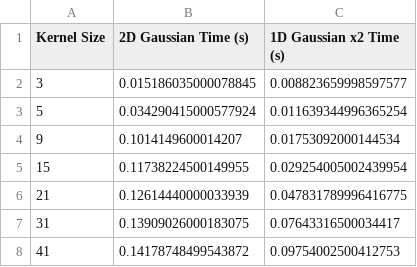
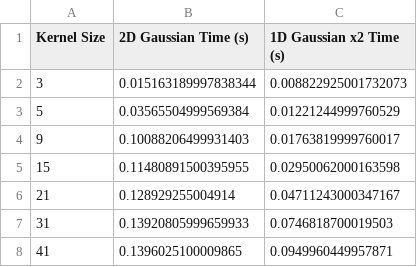
Before and after one commit to benaliYacine/gaussian-filter-performance-analysis, a CSV file: gaussian_filter_kernel_sizes.csv, drawn as a sheet.

```diff
--- a/gaussian_filter_kernel_sizes.csv
+++ b/gaussian_filter_kernel_sizes.csv
@@ -1,8 +1,8 @@
 Kernel Size,2D Gaussian Time (s),1D Gaussian x2 Time (s)
-3,0.015186035000078845,0.008823659998597577
-5,0.034290415000577924,0.011639344996365254
-9,0.1014149600014207,0.01753092000144534
-15,0.11738224500149955,0.029254005002439954
-21,0.12614440000033939,0.047831789996416775
-31,0.13909026000183075,0.07643316500034417
-41,0.14178748499543872,0.09754002500412753
+3,0.015163189997838344,0.008822925001732073
+5,0.03565504999569384,0.01221244999760529
+9,0.10088206499931403,0.01763819999760017
+15,0.11480891500395955,0.02950062000163598
+21,0.128929255004914,0.04711243000347167
+31,0.13920805999659933,0.0746818700019503
+41,0.1396025100009865,0.0949960449957871
```
Also changed, not shown: gaussian_filter_image_sizes.csv, 4 other files.
